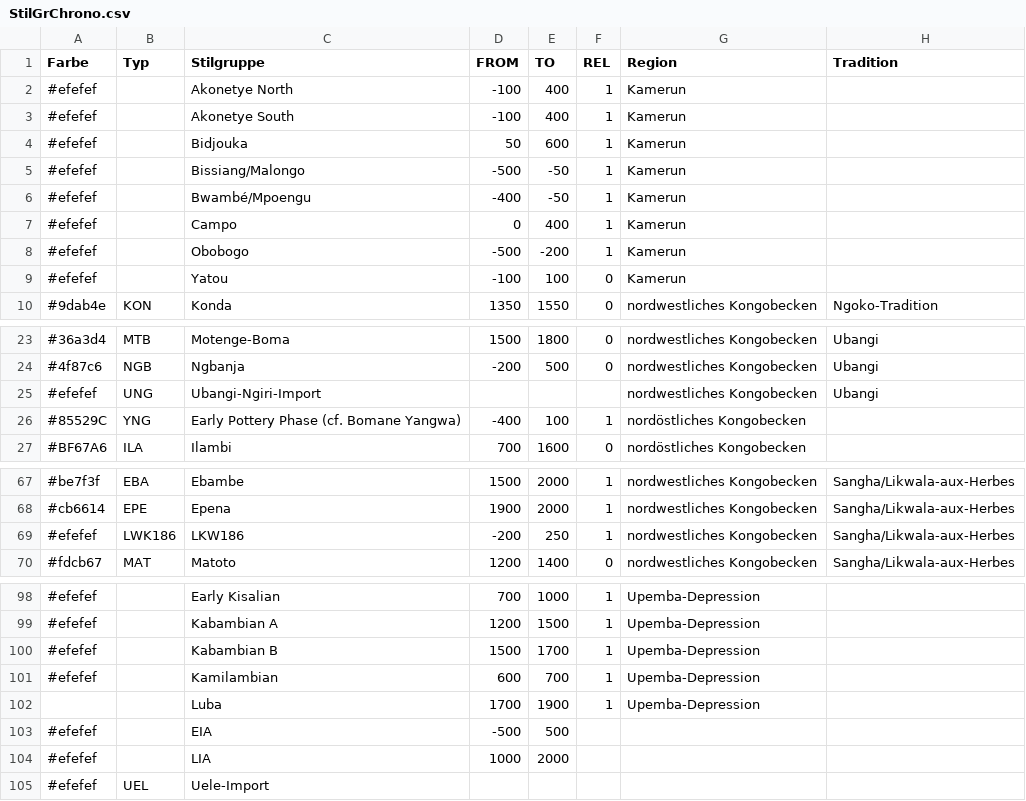
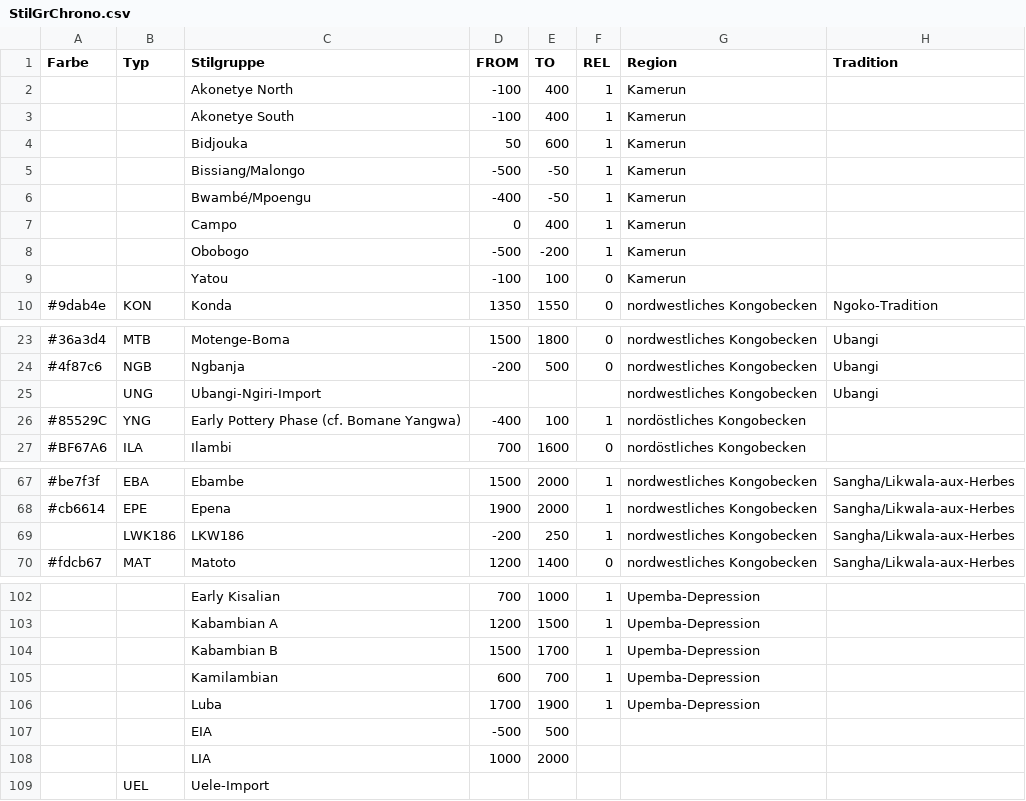
Before and after one commit to dirkseidensticker/nwCongo, a CSV file: bib/StilGrChrono.csv, drawn as a sheet; only a part is shown, gaps mark what is left out; addresses are those after the commit; the diff covers the shown part only; the diff names each change by its address in the sheet, - before the commit and + after, or states it on an @@ line.

```diff
--- a/bib/StilGrChrono.csv
+++ b/bib/StilGrChrono.csv
-A2:A9 (Farbe): #efefef
+A2:A9 (Farbe): (empty)
-A25 (Farbe): #efefef
+A25 (Farbe): (empty)
-A69 (Farbe): #efefef
+A69 (Farbe): (empty)
-A102:A105 (Farbe): #efefef
+A102:A105 (Farbe): (empty)
-A107:A109 (Farbe): #efefef
+A107:A109 (Farbe): (empty)
```
Also changed, not shown: 4 added rows and 26 edited cells elsewhere in this file.
